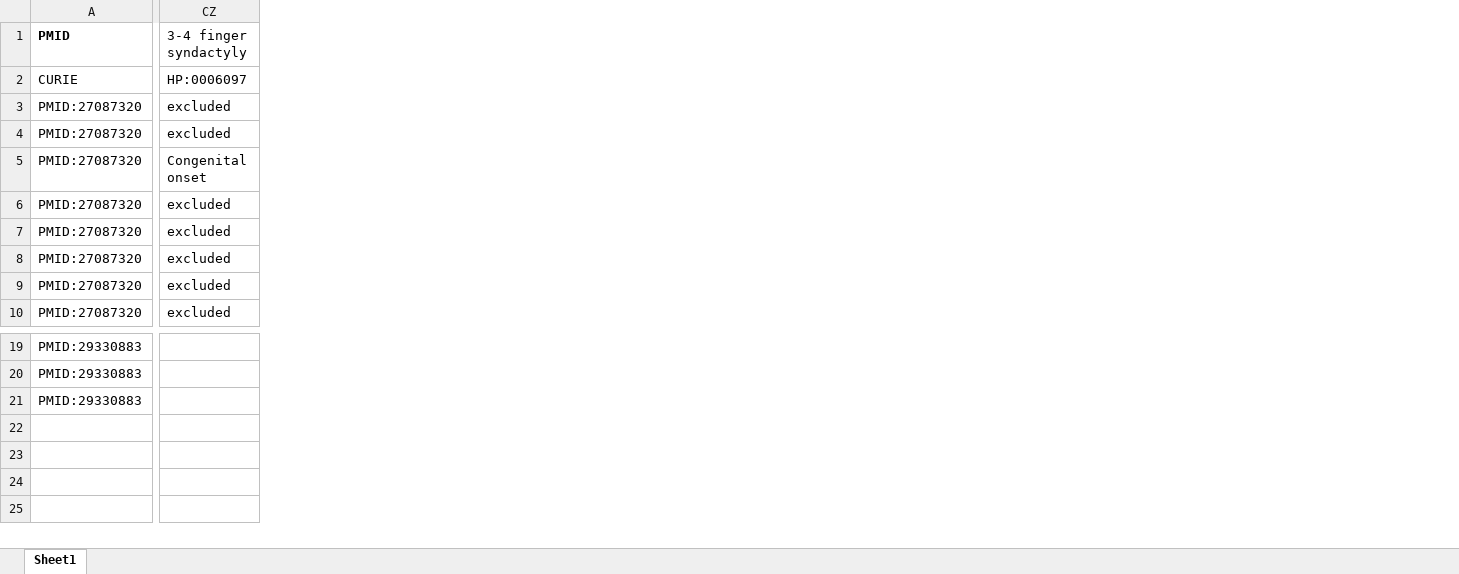
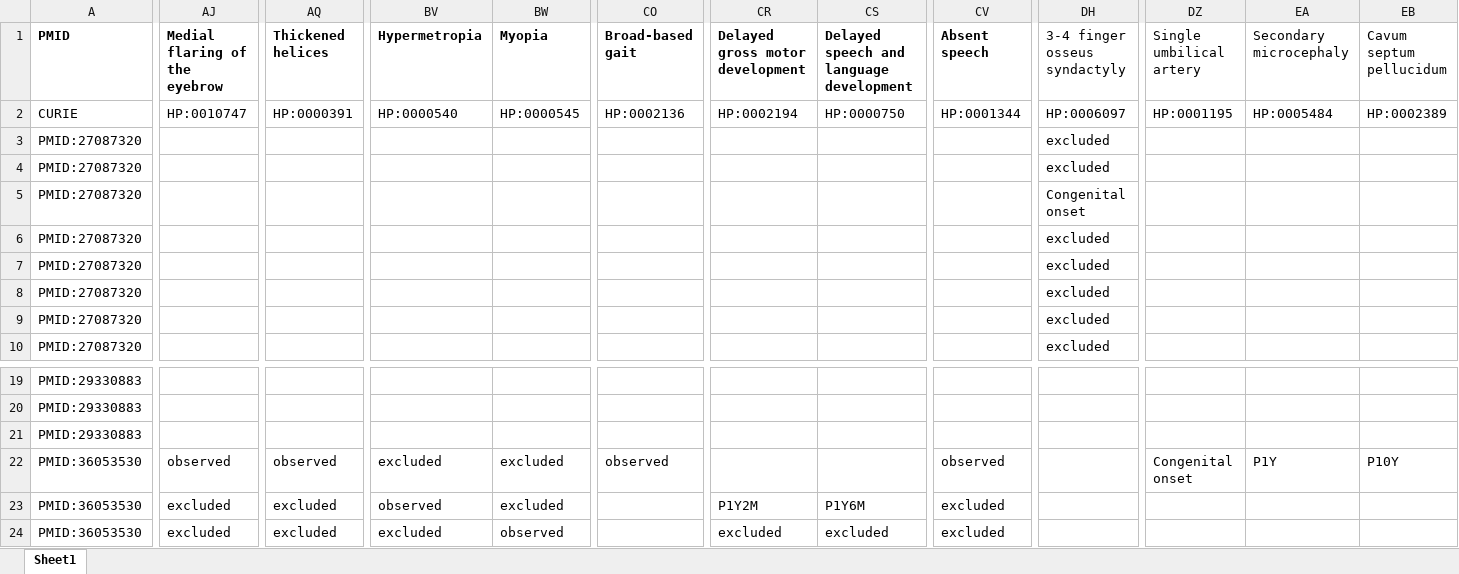
Before and after one commit to monarch-initiative/phenopacket-store, an Excel workbook: notebooks/RERE/input/RERE_NEDBEH_individuals.xlsx, sheet Sheet1, drawn as a sheet; only a part is shown, gaps mark what is left out; values as stored, in another font and other column widths than the file's, no borders; addresses are those after the commit; rows hold the shown columns only; the diff names each change by its address in the sheet, - before the commit and + after, or states it on an @@ line.

Commit message:
RERE update

```diff
--- a/notebooks/RERE/input/RERE_NEDBEH_individuals.xlsx (sheet Sheet1)
+++ b/notebooks/RERE/input/RERE_NEDBEH_individuals.xlsx (sheet Sheet1)
+column AJ (Medial flaring of the eyebrow), row 2: HP:0010747
+column AQ (Thickened helices), row 2: HP:0000391
+column BV (Hypermetropia), row 2: HP:0000540
+column BW (Myopia), row 2: HP:0000545
+column CO (Broad-based gait), row 2: HP:0002136
+column CR (Delayed gross motor development), row 2: HP:0002194
+column CS, rows 1-2: Delayed speech and language development | HP:0000750
+column CV (Absent speech), row 2: HP:0001344
+column DZ (Single umbilical artery), row 2: HP:0001195
+column EA (Secondary microcephaly), row 2: HP:0005484
+column EB (Cavum septum pellucidum), row 2: HP:0002389
-DH1: 3-4 finger syndactyly
+DH1: 3-4 finger osseus syndactyly
+row 22: PMID:36053530 | observed | observed | excluded | excluded | observed |  |  | observed |  | Congenital onset | P1Y | P10Y
+row 23: PMID:36053530 | excluded | excluded | observed | excluded |  | P1Y2M | P1Y6M | excluded
+row 24: PMID:36053530 | excluded | excluded | excluded | observed |  | excluded | excluded | excluded
```
Also changed, not shown: 22 other files.
